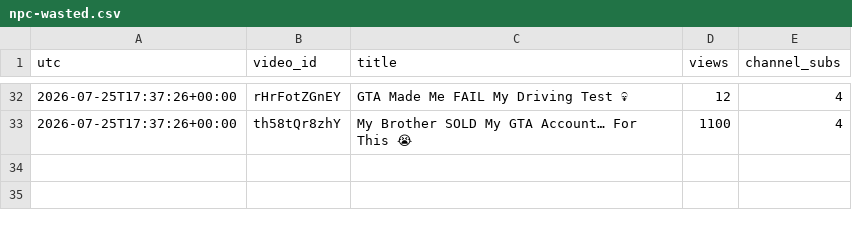
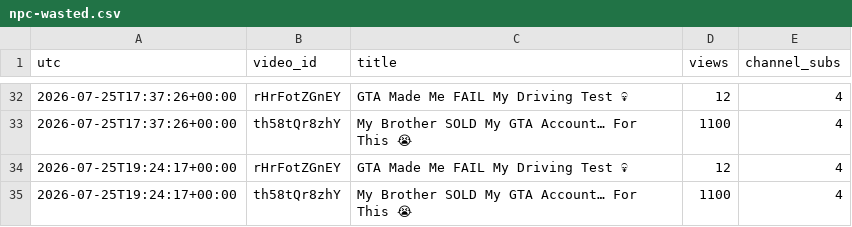
Before and after one commit to keegan-07/yt-stats, a CSV file: stats/npc-wasted.csv, drawn as a sheet; only a part is shown, gaps mark what is left out.

```diff
--- a/stats/npc-wasted.csv
+++ b/stats/npc-wasted.csv
@@ -33 +33,3 @@ utc,video_id,title,views,channel_subs
 2026-07-25T17:37:26+00:00,th58tQr8zhY,My Brother SOLD My GTA Account… For This 😭,1100,4
+2026-07-25T19:24:17+00:00,rHrFotZGnEY,GTA Made Me FAIL My Driving Test 💀,12,4
+2026-07-25T19:24:17+00:00,th58tQr8zhY,My Brother SOLD My GTA Account… For This 😭,1100,4
```
